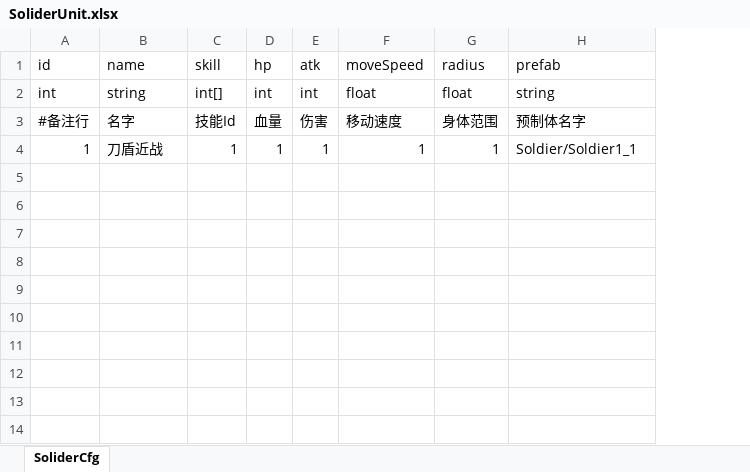
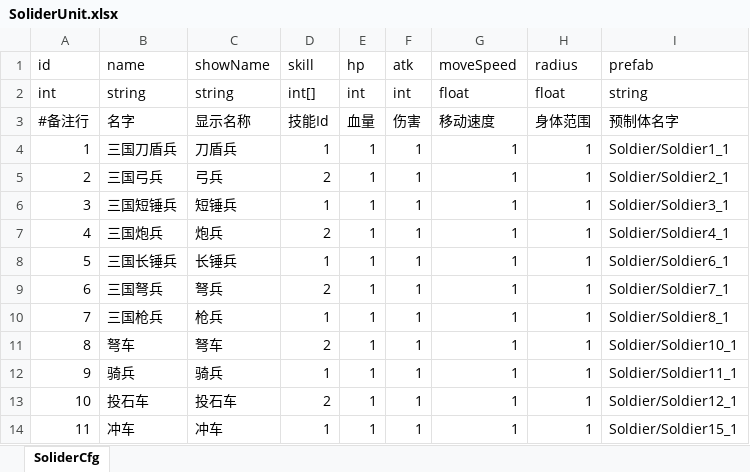
Before and after one commit to useradminda/WorldIsMine, an Excel workbook: Excels/SoliderUnit.xlsx, sheet SoliderCfg, drawn as a sheet; values as stored, in another font and other column widths than the file's, no borders; the diff names each change by its address in the sheet, - before the commit and + after, or states it on an @@ line.

```diff
--- a/Excels/SoliderUnit.xlsx (sheet SoliderCfg)
+++ b/Excels/SoliderUnit.xlsx (sheet SoliderCfg)
+column C (showName), rows 2-4: string | 显示名称 | 刀盾兵
-B4 (name): 刀盾近战
+B4 (name): 三国刀盾兵
+row 5: 2 | 三国弓兵 | 弓兵 | 2 | 1 | 1 | 1 | 1 | Soldier/Soldier2_1
+row 6: 3 | 三国短锤兵 | 短锤兵 | 1 | 1 | 1 | 1 | 1 | Soldier/Soldier3_1
+row 7: 4 | 三国炮兵 | 炮兵 | 2 | 1 | 1 | 1 | 1 | Soldier/Soldier4_1
+row 8: 5 | 三国长锤兵 | 长锤兵 | 1 | 1 | 1 | 1 | 1 | Soldier/Soldier6_1
+row 9: 6 | 三国弩兵 | 弩兵 | 2 | 1 | 1 | 1 | 1 | Soldier/Soldier7_1
+row 10: 7 | 三国枪兵 | 枪兵 | 1 | 1 | 1 | 1 | 1 | Soldier/Soldier8_1
+row 11: 8 | 弩车 | 弩车 | 2 | 1 | 1 | 1 | 1 | Soldier/Soldier10_1
+row 12: 9 | 骑兵 | 骑兵 | 1 | 1 | 1 | 1 | 1 | Soldier/Soldier11_1
+row 13: 10 | 投石车 | 投石车 | 2 | 1 | 1 | 1 | 1 | Soldier/Soldier12_1
+row 14: 11 | 冲车 | 冲车 | 1 | 1 | 1 | 1 | 1 | Soldier/Soldier15_1
```
Also changed, not shown: Excels/FlyObject.xlsx, Excels/Skill.xlsx, 26 other files.
